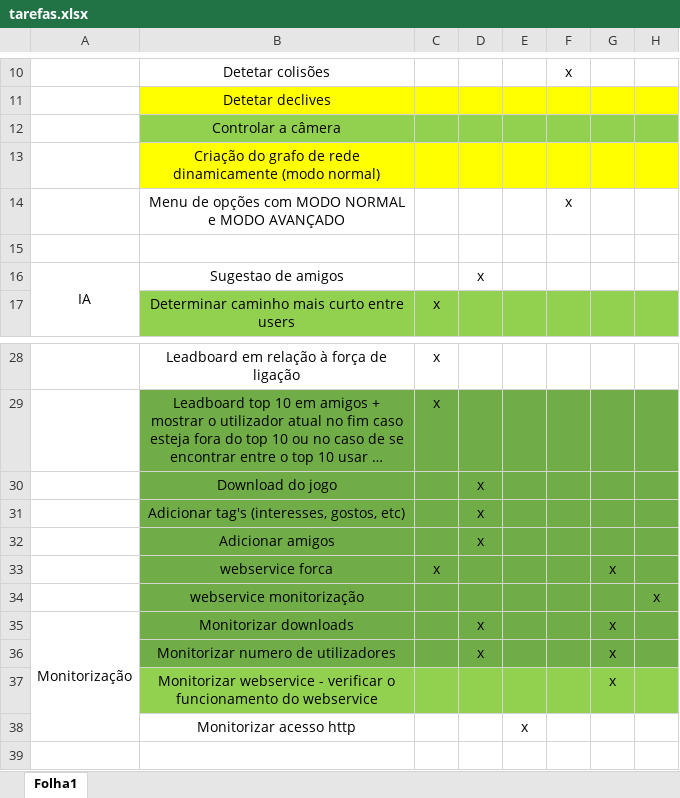
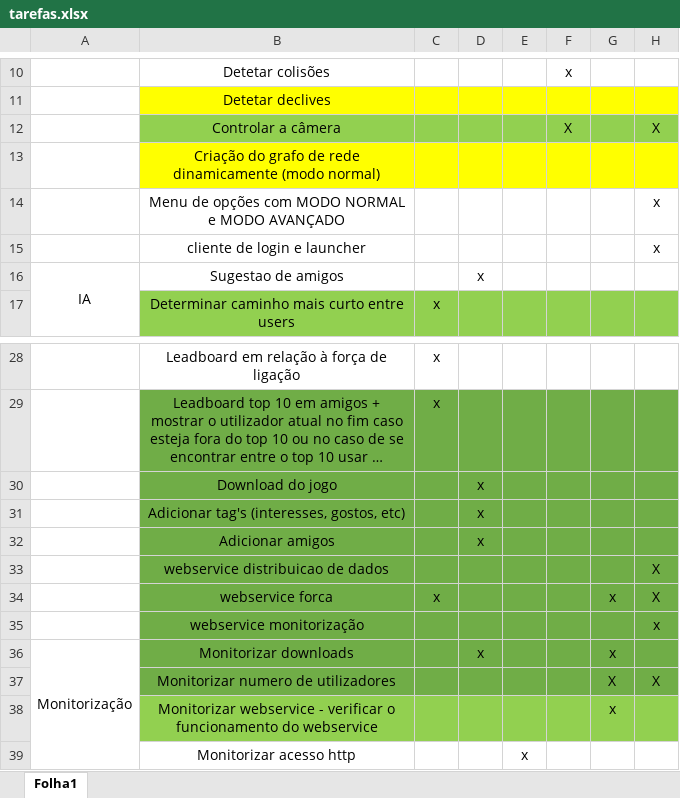
Before and after one commit to JorgeNeves/easySoft, an Excel workbook: Documentação/tarefas.xlsx, sheet Folha1, drawn as a sheet; only a part is shown, gaps mark what is left out; long unchanged cells end in …; values as stored, in another font and other column widths than the file's, no borders; addresses are those after the commit; the diff names each change by its address in the sheet, - before the commit and + after, or states it on an @@ line.

Commit message:
alterado ficheiro de planeamento de tarefas para as tarefas finais

```diff
--- a/Documentação/tarefas.xlsx (sheet Folha1)
+++ b/Documentação/tarefas.xlsx (sheet Folha1)
-F12: (empty)
+F12: X
-H12: (empty)
+H12: X
-F14: x
+F14: (empty)
-H14: (empty)
+H14: x
-row 15: (empty)
+row 15:  | cliente de login e launcher |  |  |  |  |  | x
+row 33:  | webservice distribuicao de dados |  |  |  |  |  | X
-H34: (empty)
+H34: X
-D37: x
+D37: (empty)
-G37: x
+G37: X
-H37: (empty)
+H37: X
```
